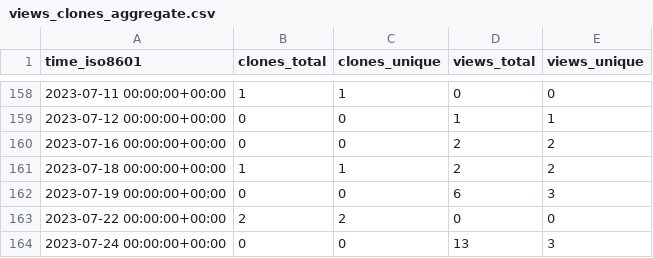
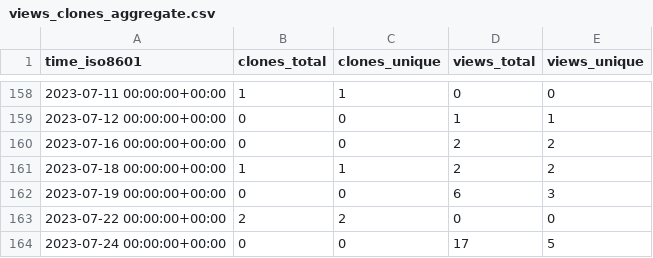
Before and after one commit to weanalyze/workcell-stats, a CSV file: weanalyze/workcell/ghrs-data/views_clones_aggregate.csv, drawn as a sheet; only a part is shown, gaps mark what is left out.

```diff
--- a/weanalyze/workcell/ghrs-data/views_clones_aggregate.csv
+++ b/weanalyze/workcell/ghrs-data/views_clones_aggregate.csv
@@ -163,2 +163,2 @@ time_iso8601,clones_total,clones_unique,views_total,views_unique
 2023-07-22 00:00:00+00:00,2,2,0,0
-2023-07-24 00:00:00+00:00,0,0,13,3
+2023-07-24 00:00:00+00:00,0,0,17,5
```
Also changed, not shown: 1 other file.
